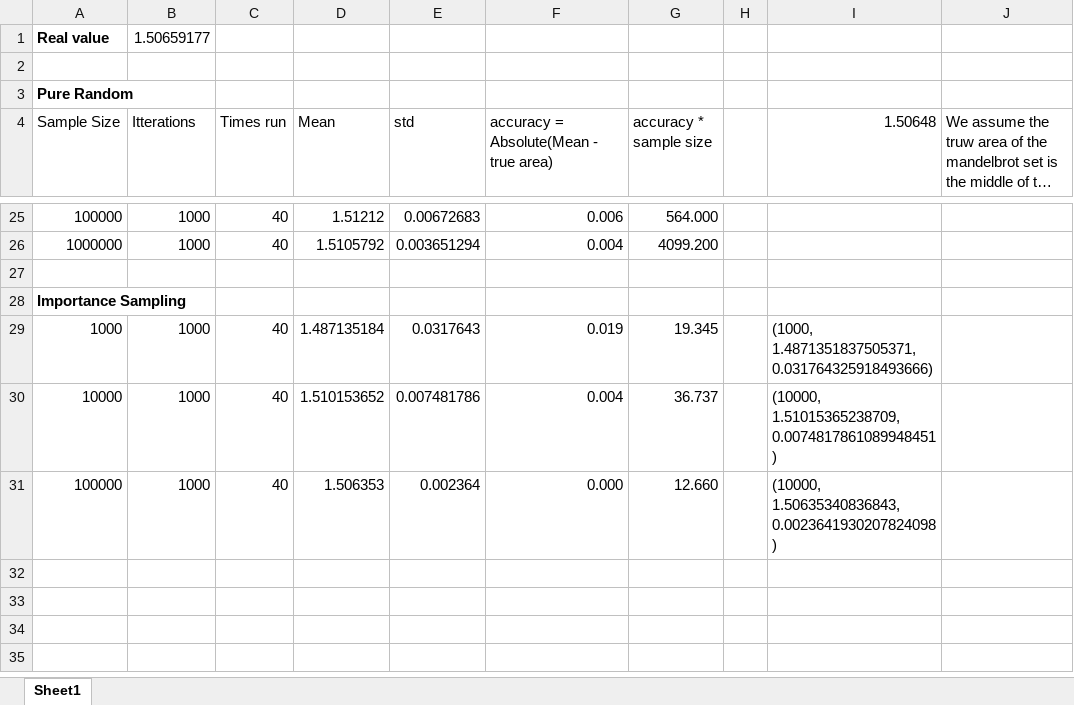
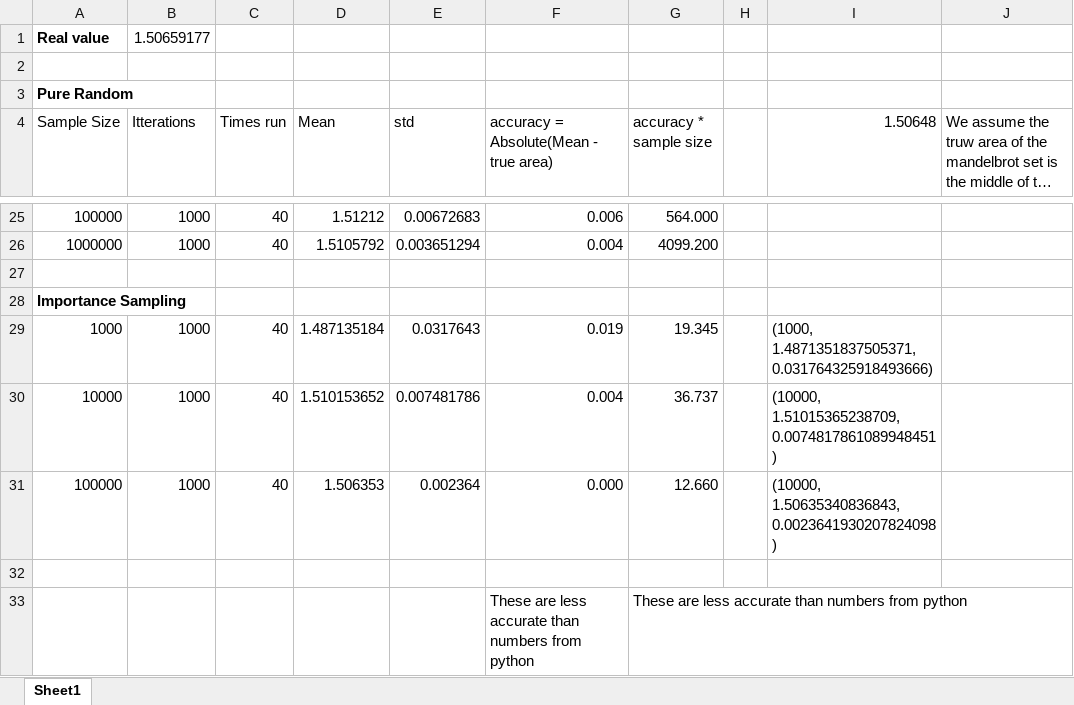
Before and after one commit to jasperdenduijf/StoSim, an Excel workbook: The numbers ran.xlsx, sheet Sheet1, drawn as a sheet; only a part is shown, gaps mark what is left out; long unchanged cells end in …; values as stored, in another font and other column widths than the file's, no borders; the diff names each change by its address in the sheet, - before the commit and + after, or states it on an @@ line.

```diff
--- a/The numbers ran.xlsx (sheet Sheet1)
+++ b/The numbers ran.xlsx (sheet Sheet1)
+row 32: (empty)
+row 33:  |  |  |  |  | These are less accurate than numbers from python | These are less accurate than numbers from python
```
Also changed, not shown: 4 other files.
